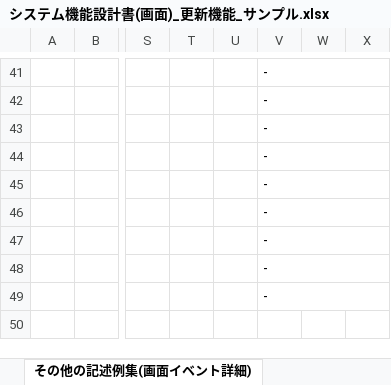
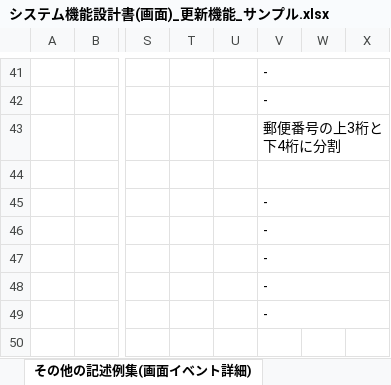
Before and after one commit to nablarch-development-standards/nablarch-development-standards, an Excel workbook: 030_設計ドキュメント/020_サンプル/010_システム機能設計/システム機能設計書(画面)_更新機能_サンプル.xlsx, sheet その他の記述例集(画面イベント詳細), drawn as a sheet; only a part is shown, gaps mark what is left out; values as stored, in another font and other column widths than the file's, no borders; charts and pictures not drawn; the diff names each change by its address in the sheet, - before the commit and + after, or states it on an @@ line.

```diff
--- a/030_設計ドキュメント/020_サンプル/010_システム機能設計/システム機能設計書(画面)_更新機能_サンプル.xlsx (sheet その他の記述例集(画面イベント詳細))
+++ b/030_設計ドキュメント/020_サンプル/010_システム機能設計/システム機能設計書(画面)_更新機能_サンプル.xlsx (sheet その他の記述例集(画面イベント詳細))
-V43: -
+V43: 郵便番号の上3桁と下4桁に分割
-V44: -
+V44: (empty)
```
Also changed, not shown: sheet 3. W11AA0302(企業情報更新確認画面), sheet その他の記述例集 (画面項目定義), sheet 2. W11AA0301(企業情報更新画面), charts or pictures.
